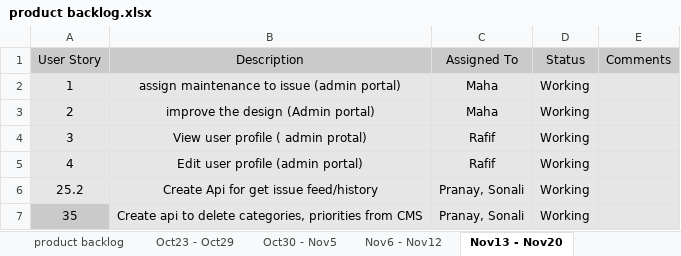
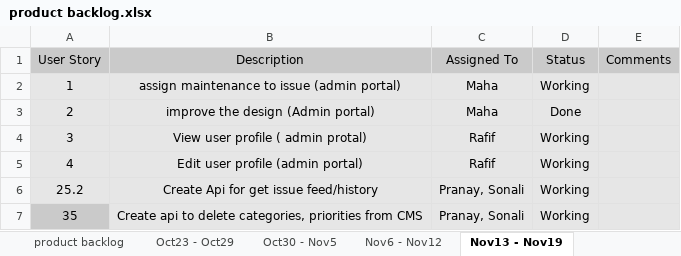
Before and after one commit to akshya672222/SSW695_Team7, an Excel workbook: SSW695/product backlog.xlsx, sheet Nov13 - Nov19, drawn as a sheet; values as stored, in another font and other column widths than the file's, no borders; the diff names each change by its address in the sheet, - before the commit and + after, or states it on an @@ line.

```diff
--- a/SSW695/product backlog.xlsx (sheet Nov13 - Nov19)
+++ b/SSW695/product backlog.xlsx (sheet Nov13 - Nov19)
-sheet tab: Nov13 - Nov20
+sheet tab: Nov13 - Nov19
-D3 (Status): Working
+D3 (Status): Done
```
Also changed, not shown: other sheet tabs, 1 other file.
